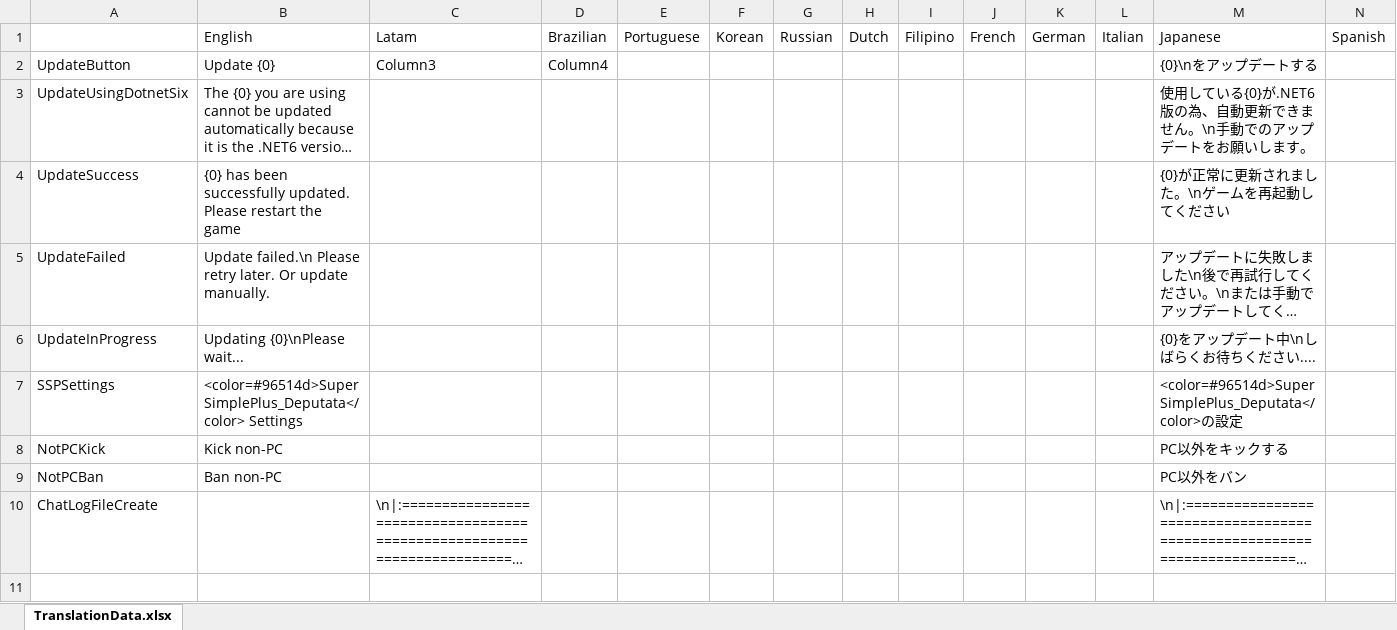
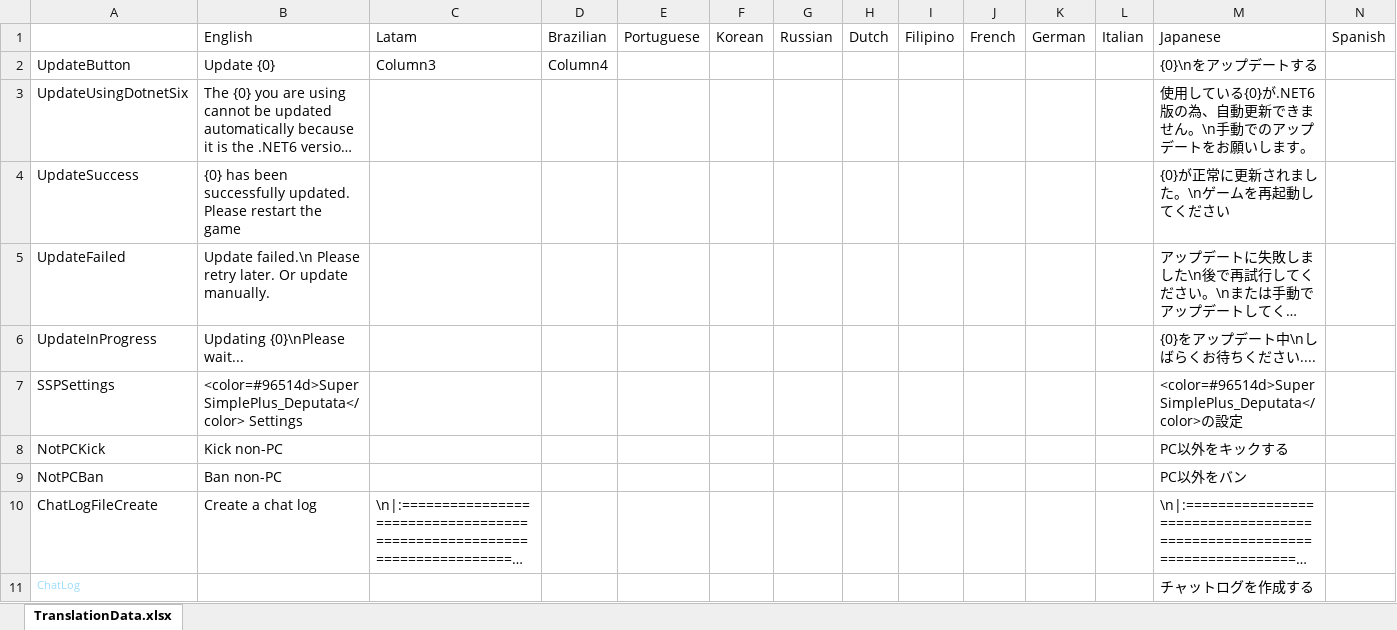
Before and after one commit to Kurato-Tsukishiro/SuperSimplePlus_Deputata, an Excel workbook: TranslationData.xlsx, sheet TranslationData.xlsx, drawn as a sheet; only a part is shown; long unchanged cells end in …; values as stored, in another font and other column widths than the file's, no borders; table styles not drawn; rows hold the shown columns only; the diff names each change by its address in the sheet, - before the commit and + after, or states it on an @@ line.

Commit message:
ChatLog作成を設定で変更可能にした。
警告の非表示の参考=>
https://blog.fujiu.jp/2016/04/visual-studio-c.html

```diff
--- a/TranslationData.xlsx (sheet TranslationData.xlsx)
+++ b/TranslationData.xlsx (sheet TranslationData.xlsx)
-B10: (empty)
+B10: Create a chat log
+row 11: ChatLog |  |  |  |  |  |  |  |  |  |  |  | チャットログを作成する
```
Also changed, not shown: 4 other files.
